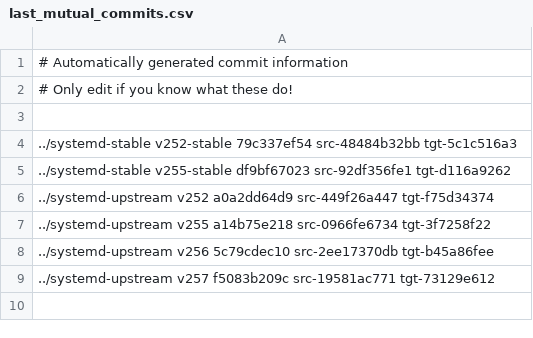
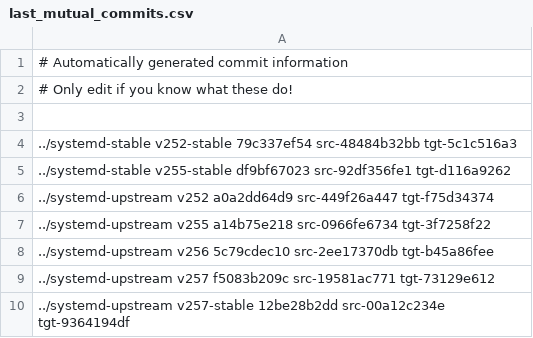
Before and after one commit to Yamakuzure/pwx-elogind-migration-tools, a CSV file: last_mutual_commits.csv, drawn as a sheet; the diff names each change by its address in the sheet, - before the commit and + after, or states it on an @@ line.

Commit message:
last_mutual_commits.csv: add v257-stable
Signed-off-by: Sven Eden <sven@eden-worx.com>

```diff
--- a/last_mutual_commits.csv
+++ b/last_mutual_commits.csv
+row 10: ../systemd-upstream v257-stable 12be28b2dd src-00a12c234e tgt-9364194df
```
